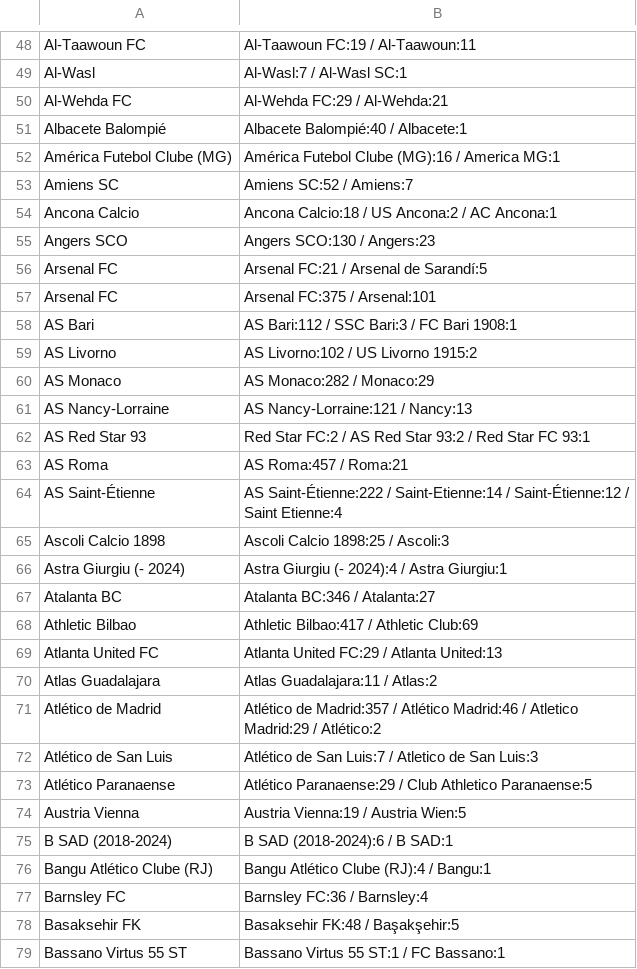
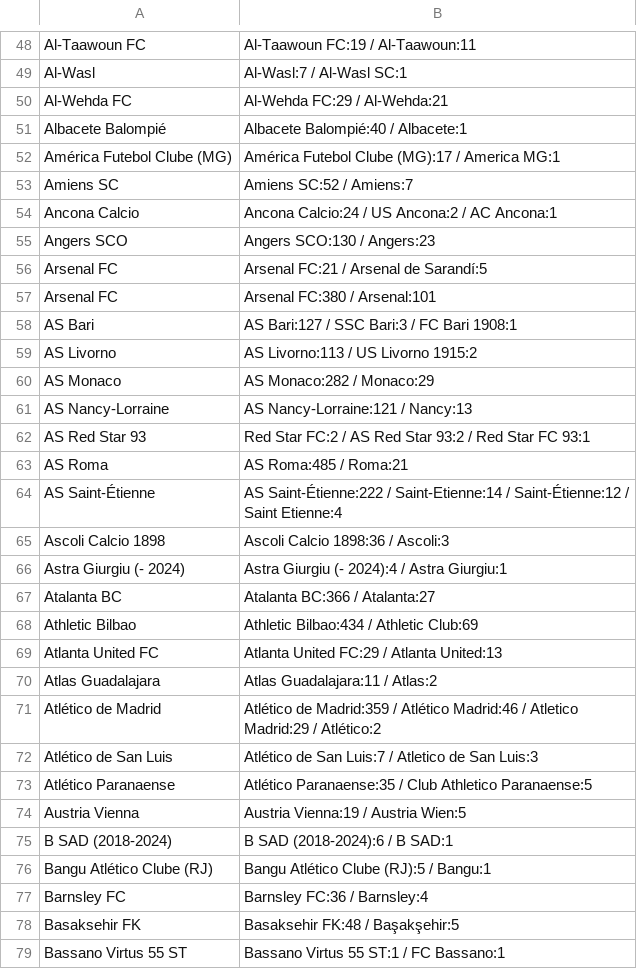
Before and after one commit to Juwon-Seo/soc, a CSV file: elo/aliases.csv, drawn as a sheet; only a part is shown, gaps mark what is left out; the diff covers the shown part only.

```diff
--- a/elo/aliases.csv
+++ b/elo/aliases.csv
@@ -51,10 +51,10 @@ Al-Wehda FC,Al-Wehda FC:29 / Al-Wehda:21
 Albacete Balompié,Albacete Balompié:40 / Albacete:1
-América Futebol Clube (MG),América Futebol Clube (MG):16 / America MG:1
+América Futebol Clube (MG),América Futebol Clube (MG):17 / America MG:1
 Amiens SC,Amiens SC:52 / Amiens:7
-Ancona Calcio,Ancona Calcio:18 / US Ancona:2 / AC Ancona:1
+Ancona Calcio,Ancona Calcio:24 / US Ancona:2 / AC Ancona:1
 Angers SCO,Angers SCO:130 / Angers:23
 Arsenal FC,Arsenal FC:21 / Arsenal de Sarandí:5
-Arsenal FC,Arsenal FC:375 / Arsenal:101
-AS Bari,AS Bari:112 / SSC Bari:3 / FC Bari 1908:1
-AS Livorno,AS Livorno:102 / US Livorno 1915:2
+Arsenal FC,Arsenal FC:380 / Arsenal:101
+AS Bari,AS Bari:127 / SSC Bari:3 / FC Bari 1908:1
+AS Livorno,AS Livorno:113 / US Livorno 1915:2
 AS Monaco,AS Monaco:282 / Monaco:29
@@ -62,16 +62,16 @@ AS Nancy-Lorraine,AS Nancy-Lorraine:121 / Nancy:13
 AS Red Star 93,Red Star FC:2 / AS Red Star 93:2 / Red Star FC 93:1
-AS Roma,AS Roma:457 / Roma:21
+AS Roma,AS Roma:485 / Roma:21
 AS Saint-Étienne,AS Saint-Étienne:222 / Saint-Etienne:14 / Saint-Étienne:12 / Saint Etienne:4
-Ascoli Calcio 1898,Ascoli Calcio 1898:25 / Ascoli:3
+Ascoli Calcio 1898,Ascoli Calcio 1898:36 / Ascoli:3
 Astra Giurgiu (- 2024),Astra Giurgiu (- 2024):4 / Astra Giurgiu:1
-Atalanta BC,Atalanta BC:346 / Atalanta:27
-Athletic Bilbao,Athletic Bilbao:417 / Athletic Club:69
+Atalanta BC,Atalanta BC:366 / Atalanta:27
+Athletic Bilbao,Athletic Bilbao:434 / Athletic Club:69
 Atlanta United FC,Atlanta United FC:29 / Atlanta United:13
 Atlas Guadalajara,Atlas Guadalajara:11 / Atlas:2
-Atlético de Madrid,Atlético de Madrid:357 / Atlético Madrid:46 / Atletico Madrid:29 / Atlético:2
+Atlético de Madrid,Atlético de Madrid:359 / Atlético Madrid:46 / Atletico Madrid:29 / Atlético:2
 Atlético de San Luis,Atlético de San Luis:7 / Atletico de San Luis:3
-Atlético Paranaense,Atlético Paranaense:29 / Club Athletico Paranaense:5
+Atlético Paranaense,Atlético Paranaense:35 / Club Athletico Paranaense:5
 Austria Vienna,Austria Vienna:19 / Austria Wien:5
 B SAD (2018-2024),B SAD (2018-2024):6 / B SAD:1
-Bangu Atlético Clube (RJ),Bangu Atlético Clube (RJ):4 / Bangu:1
+Bangu Atlético Clube (RJ),Bangu Atlético Clube (RJ):5 / Bangu:1
 Barnsley FC,Barnsley FC:36 / Barnsley:4
```
Also changed, not shown: 4 added rows, 2 removed rows and 122 edited cells elsewhere in this file, 43 other files.
